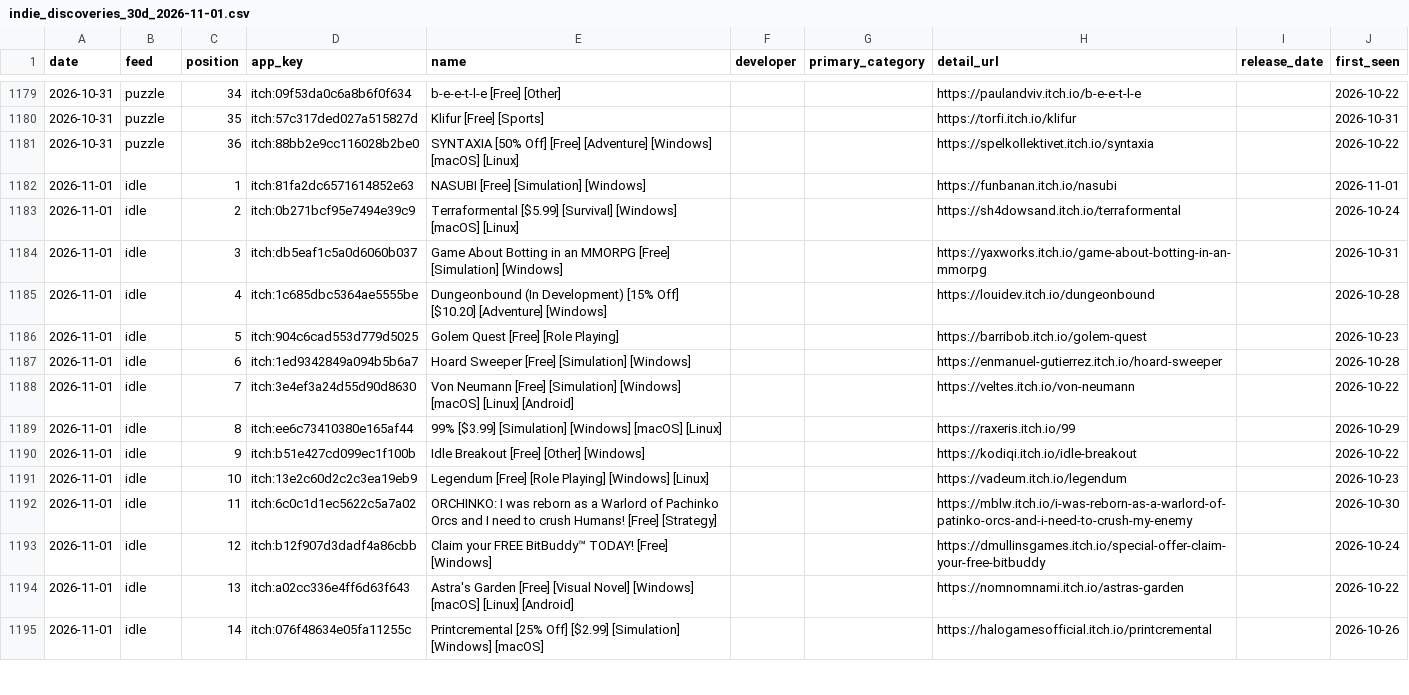
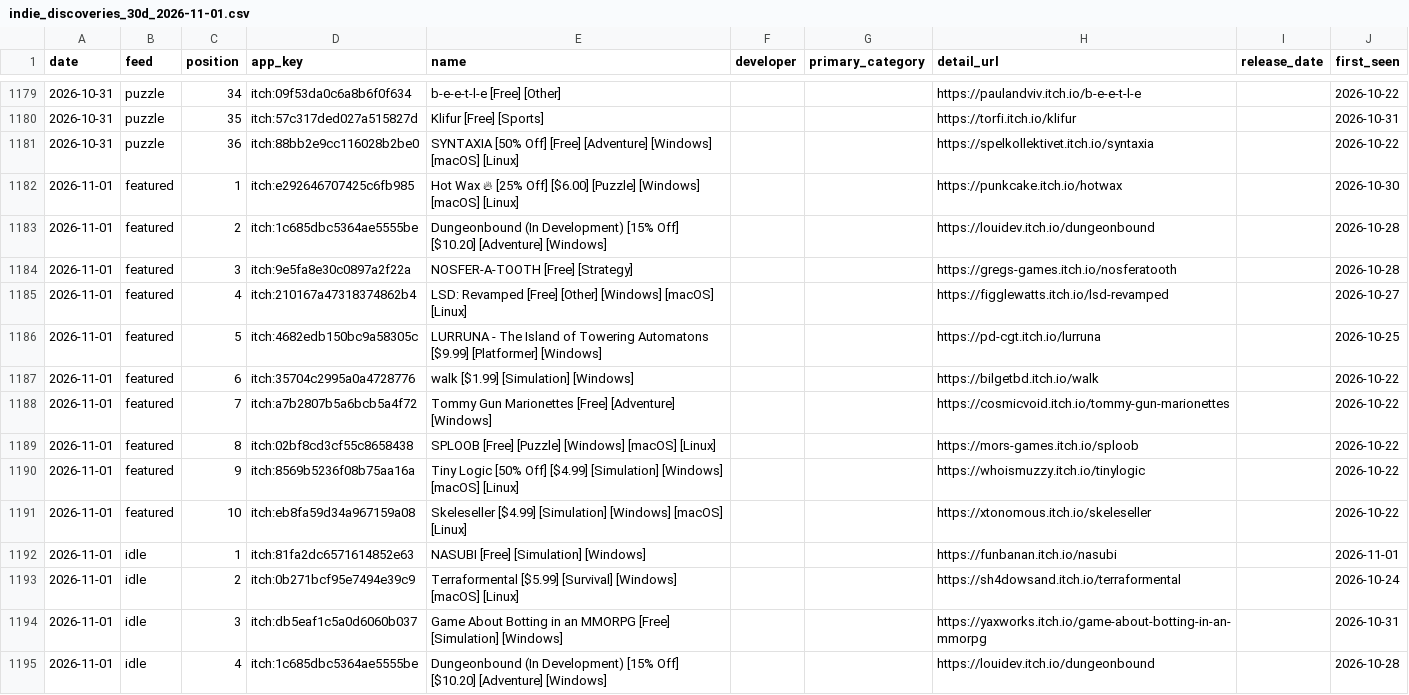
Before and after one commit to megi1440/app-trend, a CSV file: data/exports/indie_discoveries_30d_2026-11-01.csv, drawn as a sheet; only a part is shown, gaps mark what is left out; the shorter side is filled out with more unchanged rows; the diff names each change by its address in the sheet, - before the commit and + after, or states it on an @@ line.

```diff
--- a/data/exports/indie_discoveries_30d_2026-11-01.csv
+++ b/data/exports/indie_discoveries_30d_2026-11-01.csv
+row 1182: 2026-11-01 | featured | 1 | itch:e292646707425c6fb985 | Hot Wax 🔥 [25% Off] [$6.00] [Puzzle] [Windows] [macOS] [Linux] |  |  | https://punkcake.itch.io/hotwax |  | 2026-10-30
+row 1183: 2026-11-01 | featured | 2 | itch:1c685dbc5364ae5555be | Dungeonbound (In Development) [15% Off] [$10.20] [Adventure] [Windows] |  |  | https://louidev.itch.io/dungeonbound |  | 2026-10-28
+row 1184: 2026-11-01 | featured | 3 | itch:9e5fa8e30c0897a2f22a | NOSFER-A-TOOTH [Free] [Strategy] |  |  | https://gregs-games.itch.io/nosferatooth |  | 2026-10-28
+row 1185: 2026-11-01 | featured | 4 | itch:210167a47318374862b4 | LSD: Revamped [Free] [Other] [Windows] [macOS] [Linux] |  |  | https://figglewatts.itch.io/lsd-revamped |  | 2026-10-27
+row 1186: 2026-11-01 | featured | 5 | itch:4682edb150bc9a58305c | LURRUNA - The Island of Towering Automatons [$9.99] [Platformer] [Windows] |  |  | https://pd-cgt.itch.io/lurruna |  | 2026-10-25
+row 1187: 2026-11-01 | featured | 6 | itch:35704c2995a0a4728776 | walk [$1.99] [Simulation] [Windows] |  |  | https://bilgetbd.itch.io/walk |  | 2026-10-22
+row 1188: 2026-11-01 | featured | 7 | itch:a7b2807b5a6bcb5a4f72 | Tommy Gun Marionettes [Free] [Adventure] [Windows] |  |  | https://cosmicvoid.itch.io/tommy-gun-marionettes |  | 2026-10-22
+row 1189: 2026-11-01 | featured | 8 | itch:02bf8cd3cf55c8658438 | SPLOOB [Free] [Puzzle] [Windows] [macOS] [Linux] |  |  | https://mors-games.itch.io/sploob |  | 2026-10-22
+row 1190: 2026-11-01 | featured | 9 | itch:8569b5236f08b75aa16a | Tiny Logic [50% Off] [$4.99] [Simulation] [Windows] [macOS] [Linux] |  |  | https://whoismuzzy.itch.io/tinylogic |  | 2026-10-22
+row 1191: 2026-11-01 | featured | 10 | itch:eb8fa59d34a967159a08 | Skeleseller [$4.99] [Simulation] [Windows] [macOS] [Linux] |  |  | https://xtonomous.itch.io/skeleseller |  | 2026-10-22
```
Also changed, not shown: data/exports/indie_discoveries_7d_2026-11-01.csv, data/exports/indie_discoveries_90d_2026-11-01.csv, 39 other files.
